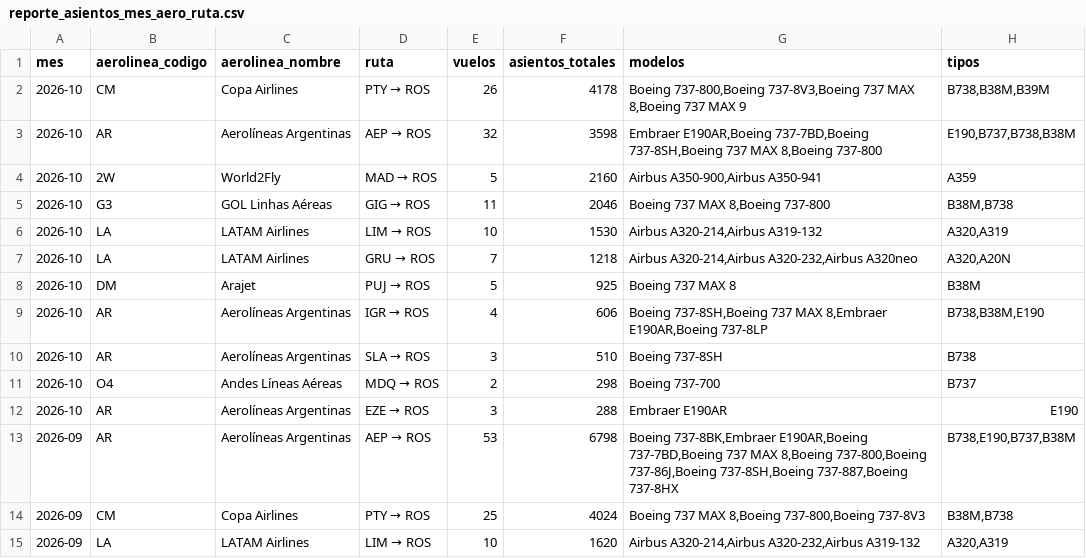
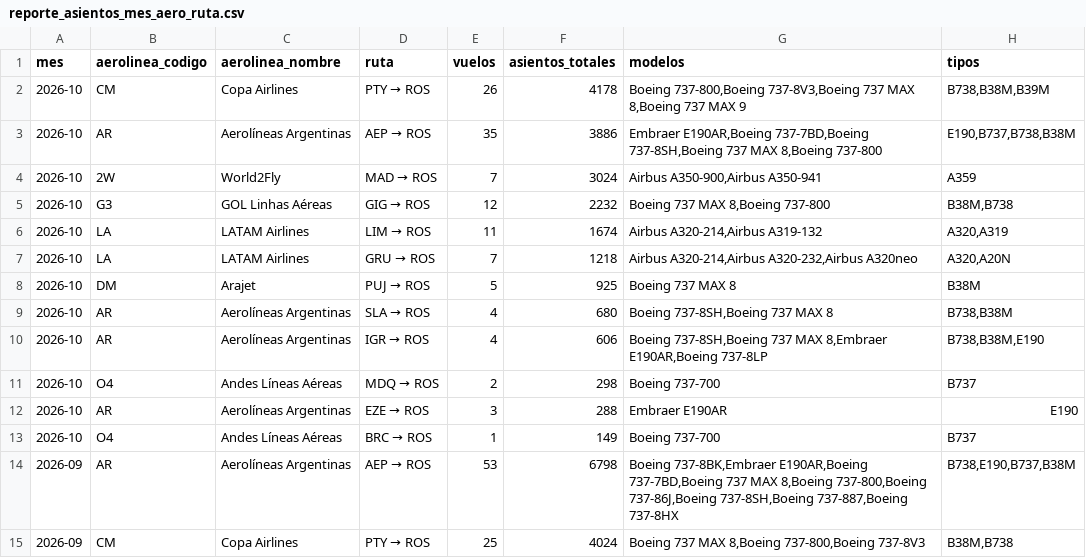
Before and after one commit to arqderman-tech/aeroros, a CSV file: reporte_asientos_mes_aero_ruta.csv, drawn as a sheet; only a part is shown; the shorter side is filled out with more unchanged rows.

```diff
--- a/reporte_asientos_mes_aero_ruta.csv
+++ b/reporte_asientos_mes_aero_ruta.csv
@@ -2,12 +2,13 @@
 2026-10,CM,Copa Airlines,PTY → ROS,26,4178,"Boeing 737-800,Boeing 737-8V3,Boeing 737 MAX 8,Boeing 737 MAX 9","B738,B38M,B39M"
-2026-10,AR,Aerolíneas Argentinas,AEP → ROS,32,3598,"Embraer E190AR,Boeing 737-7BD,Boeing 737-8SH,Boeing 737 MAX 8,Boeing 737-800","E190,B737,B738,B38M"
-2026-10,2W,World2Fly,MAD → ROS,5,2160,"Airbus A350-900,Airbus A350-941",A359
-2026-10,G3,GOL Linhas Aéreas,GIG → ROS,11,2046,"Boeing 737 MAX 8,Boeing 737-800","B38M,B738"
-2026-10,LA,LATAM Airlines,LIM → ROS,10,1530,"Airbus A320-214,Airbus A319-132","A320,A319"
+2026-10,AR,Aerolíneas Argentinas,AEP → ROS,35,3886,"Embraer E190AR,Boeing 737-7BD,Boeing 737-8SH,Boeing 737 MAX 8,Boeing 737-800","E190,B737,B738,B38M"
+2026-10,2W,World2Fly,MAD → ROS,7,3024,"Airbus A350-900,Airbus A350-941",A359
+2026-10,G3,GOL Linhas Aéreas,GIG → ROS,12,2232,"Boeing 737 MAX 8,Boeing 737-800","B38M,B738"
+2026-10,LA,LATAM Airlines,LIM → ROS,11,1674,"Airbus A320-214,Airbus A319-132","A320,A319"
 2026-10,LA,LATAM Airlines,GRU → ROS,7,1218,"Airbus A320-214,Airbus A320-232,Airbus A320neo","A320,A20N"
 2026-10,DM,Arajet,PUJ → ROS,5,925,Boeing 737 MAX 8,B38M
+2026-10,AR,Aerolíneas Argentinas,SLA → ROS,4,680,"Boeing 737-8SH,Boeing 737 MAX 8","B738,B38M"
 2026-10,AR,Aerolíneas Argentinas,IGR → ROS,4,606,"Boeing 737-8SH,Boeing 737 MAX 8,Embraer E190AR,Boeing 737-8LP","B738,B38M,E190"
-2026-10,AR,Aerolíneas Argentinas,SLA → ROS,3,510,Boeing 737-8SH,B738
 2026-10,O4,Andes Líneas Aéreas,MDQ → ROS,2,298,Boeing 737-700,B737
 2026-10,AR,Aerolíneas Argentinas,EZE → ROS,3,288,Embraer E190AR,E190
+2026-10,O4,Andes Líneas Aéreas,BRC → ROS,1,149,Boeing 737-700,B737
 2026-09,AR,Aerolíneas Argentinas,AEP → ROS,53,6798,"Boeing 737-8BK,Embraer E190AR,Boeing 737-7BD,Boeing 737 MAX 8,Boeing 737-800,Boeing 737-86J,Boeing 737-8SH,Boeing 737-887,Boeing 737-8HX","B738,E190,B737,B38M"
```
Also changed, not shown: reporte_asientos_aerolinea.csv, reporte_asientos_ruta.csv, 6 other files.
